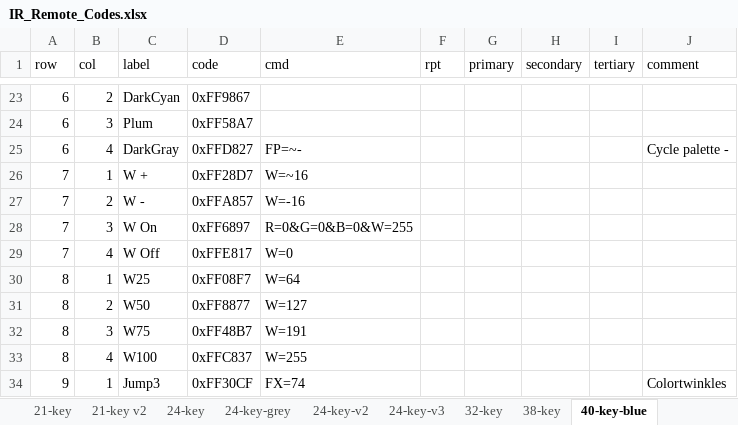
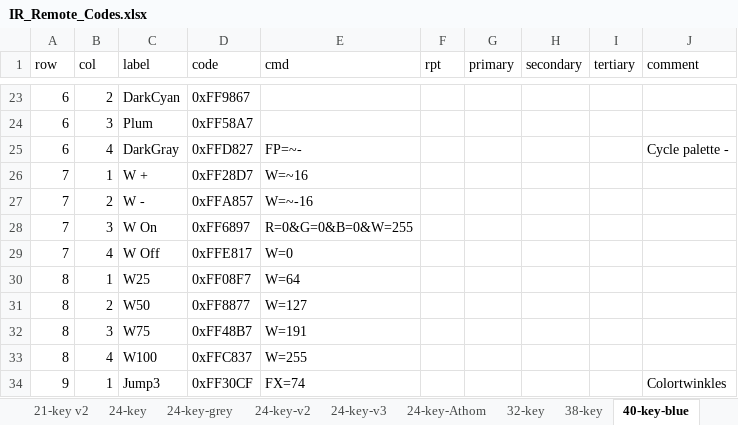
Before and after one commit to scottrbailey/WLED-Utils, an Excel workbook: IR_Remote_Codes.xlsx, sheet 40-key-blue, drawn as a sheet; only a part is shown, gaps mark what is left out; values as stored, in another font and other column widths than the file's, no borders; the diff names each change by its address in the sheet, - before the commit and + after, or states it on an @@ line.

```diff
--- a/IR_Remote_Codes.xlsx (sheet 40-key-blue)
+++ b/IR_Remote_Codes.xlsx (sheet 40-key-blue)
+sheet tab: 24-key-Athom
-E27 (cmd): W=-16
+E27 (cmd): W=~-16
```
Also changed, not shown: 1 other file.
